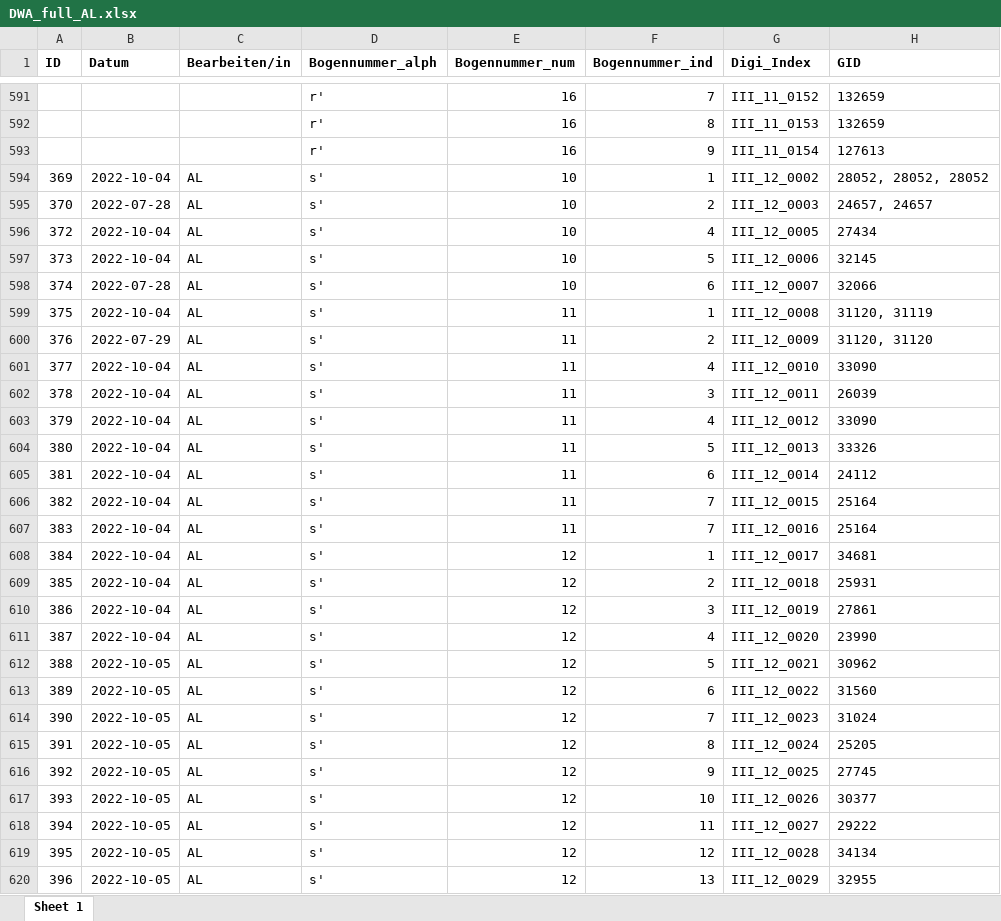
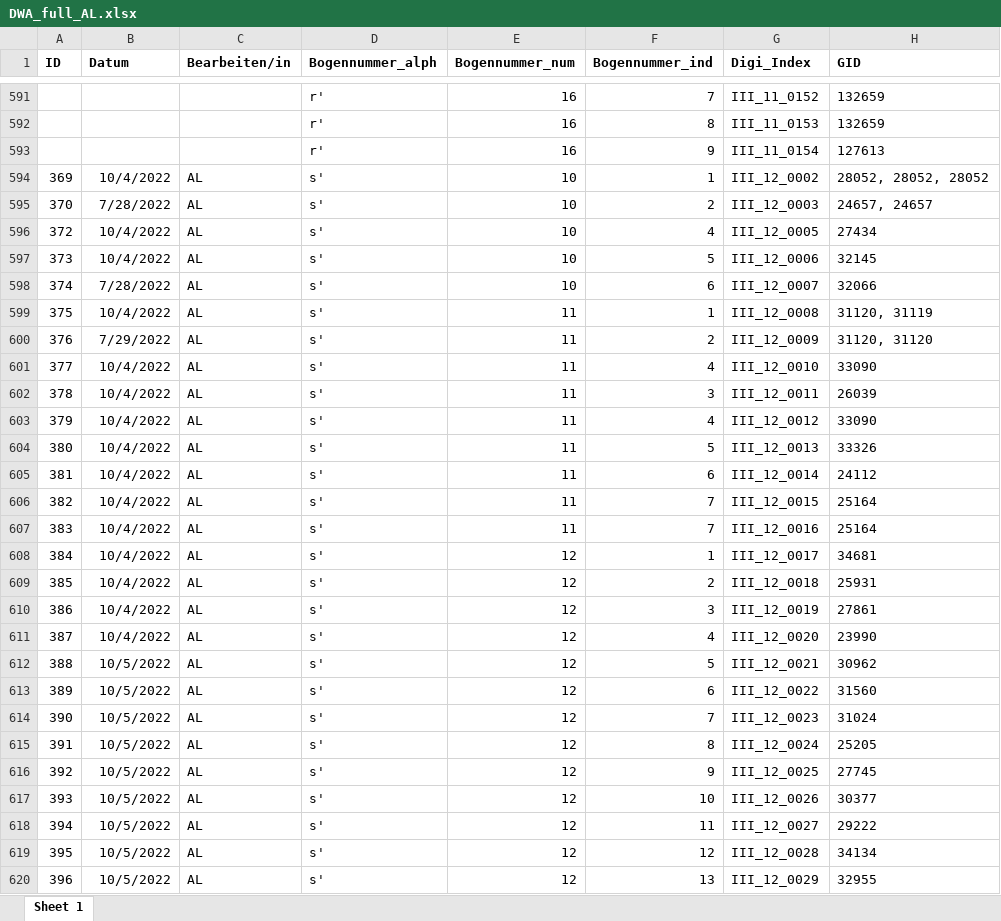
Before and after one commit to SchoenbergA/DWA, an Excel workbook: Data/DWA_full_AL.xlsx, sheet Sheet 1, drawn as a sheet; only a part is shown, gaps mark what is left out; values as stored, in another font and other column widths than the file's, no borders; the diff covers the shown part only; the diff names each change by its address in the sheet, - before the commit and + after, or states it on an @@ line.

```diff
--- a/Data/DWA_full_AL.xlsx (sheet Sheet 1)
+++ b/Data/DWA_full_AL.xlsx (sheet Sheet 1)
-B594 (Datum): 2022-10-04
+B594 (Datum): 10/4/2022
-B595 (Datum): 2022-07-28
+B595 (Datum): 7/28/2022
-B596:B597 (Datum): 2022-10-04
+B596:B597 (Datum): 10/4/2022
-B598 (Datum): 2022-07-28
+B598 (Datum): 7/28/2022
-B599 (Datum): 2022-10-04
+B599 (Datum): 10/4/2022
-B600 (Datum): 2022-07-29
+B600 (Datum): 7/29/2022
-B601:B611 (Datum): 2022-10-04
+B601:B611 (Datum): 10/4/2022
-B612:B620 (Datum): 2022-10-05
+B612:B620 (Datum): 10/5/2022
```
Also changed, not shown: 604 edited cells and cell formats elsewhere in this sheet, Data/DWA_full_JH.xlsx.
